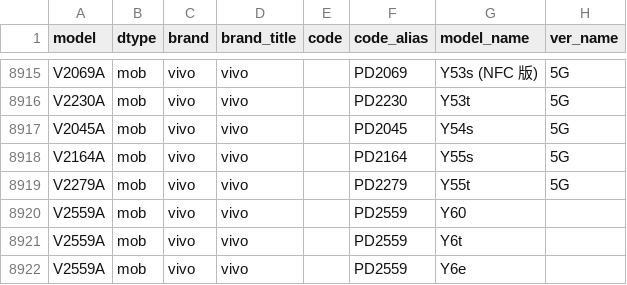
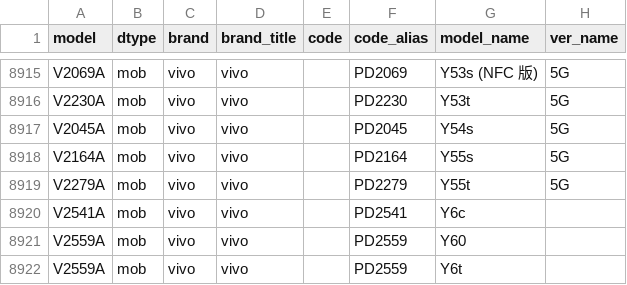
Before and after one commit to YuleBest/MobileModels-csv, a CSV file: models.csv, drawn as a sheet; only a part is shown, gaps mark what is left out; the shorter side is filled out with more unchanged rows.

```diff
--- a/models.csv
+++ b/models.csv
@@ -8919,2 +8919,3 @@ V2164A,mob,vivo,vivo,,PD2164,Y55s,5G
 V2279A,mob,vivo,vivo,,PD2279,Y55t,5G
+V2541A,mob,vivo,vivo,,PD2541,Y6c,
 V2559A,mob,vivo,vivo,,PD2559,Y60,
```
Also changed, not shown: 1 other file.
